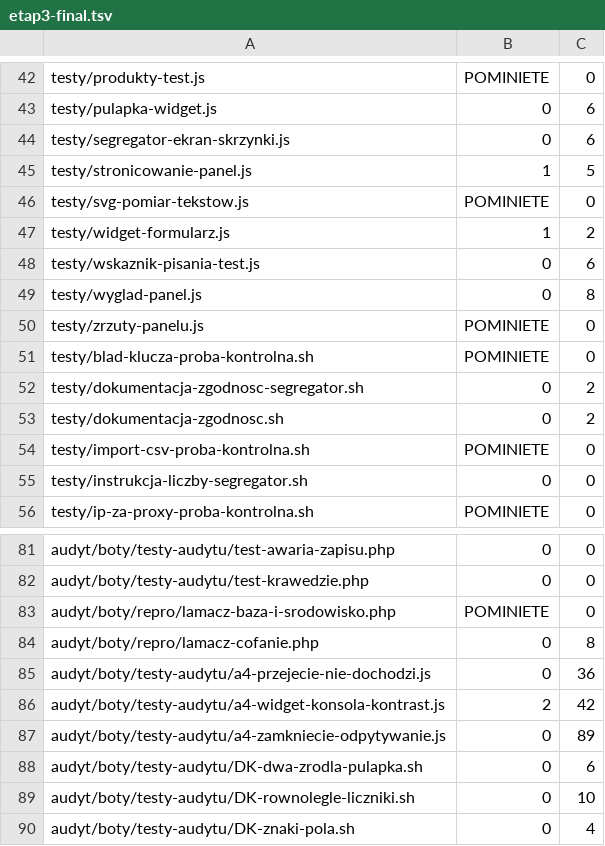
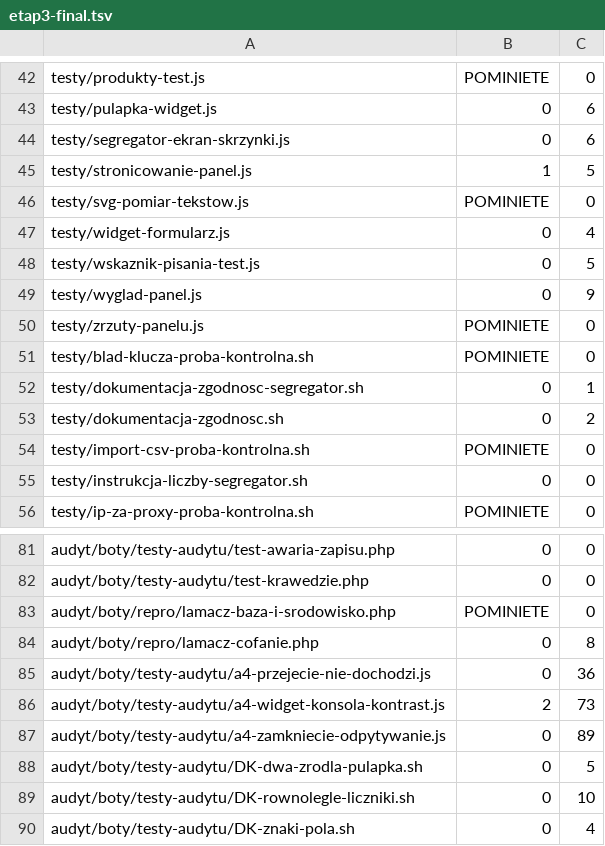
Before and after one commit to sklep-agentow/sklep-agentow, a TSV file: audyt/linia-bazowa/etap3-final.tsv, drawn as a sheet; only a part is shown, gaps mark what is left out; the diff covers the shown part only.

```diff
--- a/audyt/linia-bazowa/etap3-final.tsv
+++ b/audyt/linia-bazowa/etap3-final.tsv
@@ -46,8 +46,8 @@ testy/stronicowanie-panel.js	1	5
 testy/svg-pomiar-tekstow.js	POMINIETE	0
-testy/widget-formularz.js	1	2
-testy/wskaznik-pisania-test.js	0	6
-testy/wyglad-panel.js	0	8
+testy/widget-formularz.js	0	4
+testy/wskaznik-pisania-test.js	0	5
+testy/wyglad-panel.js	0	9
 testy/zrzuty-panelu.js	POMINIETE	0
 testy/blad-klucza-proba-kontrolna.sh	POMINIETE	0
-testy/dokumentacja-zgodnosc-segregator.sh	0	2
+testy/dokumentacja-zgodnosc-segregator.sh	0	1
 testy/dokumentacja-zgodnosc.sh	0	2
@@ -85,5 +85,5 @@ audyt/boty/repro/lamacz-cofanie.php	0	8
 audyt/boty/testy-audytu/a4-przejecie-nie-dochodzi.js	0	36
-audyt/boty/testy-audytu/a4-widget-konsola-kontrast.js	2	42
+audyt/boty/testy-audytu/a4-widget-konsola-kontrast.js	2	73
 audyt/boty/testy-audytu/a4-zamkniecie-odpytywanie.js	0	89
-audyt/boty/testy-audytu/DK-dwa-zrodla-pulapka.sh	0	6
+audyt/boty/testy-audytu/DK-dwa-zrodla-pulapka.sh	0	5
 audyt/boty/testy-audytu/DK-rownolegle-liczniki.sh	0	10
```
Also changed, not shown: 17 edited cells elsewhere in this file, 35 other files.
